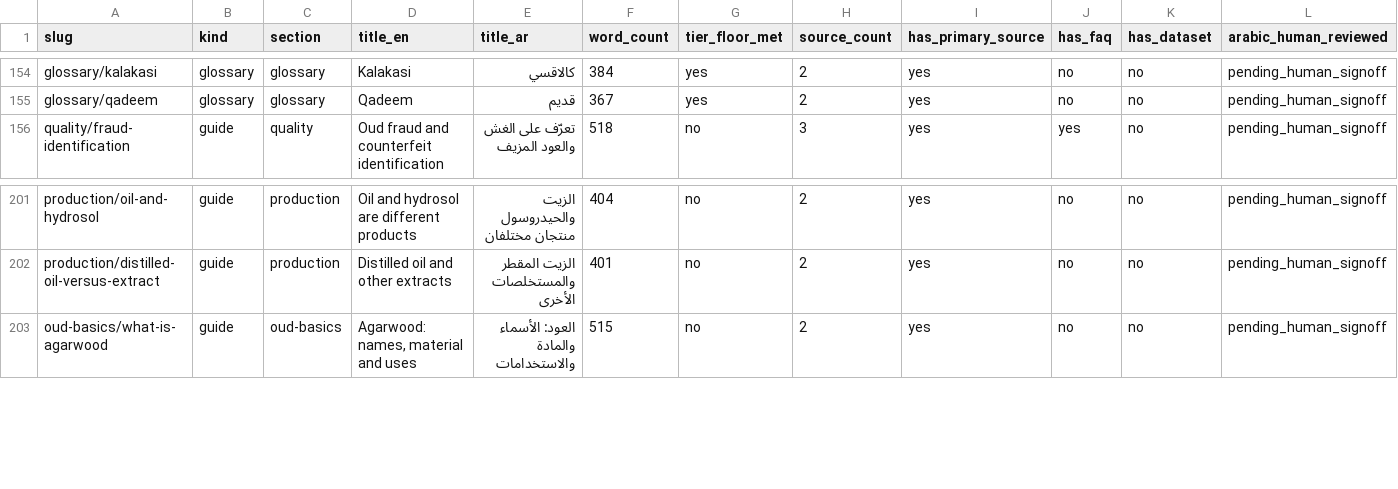
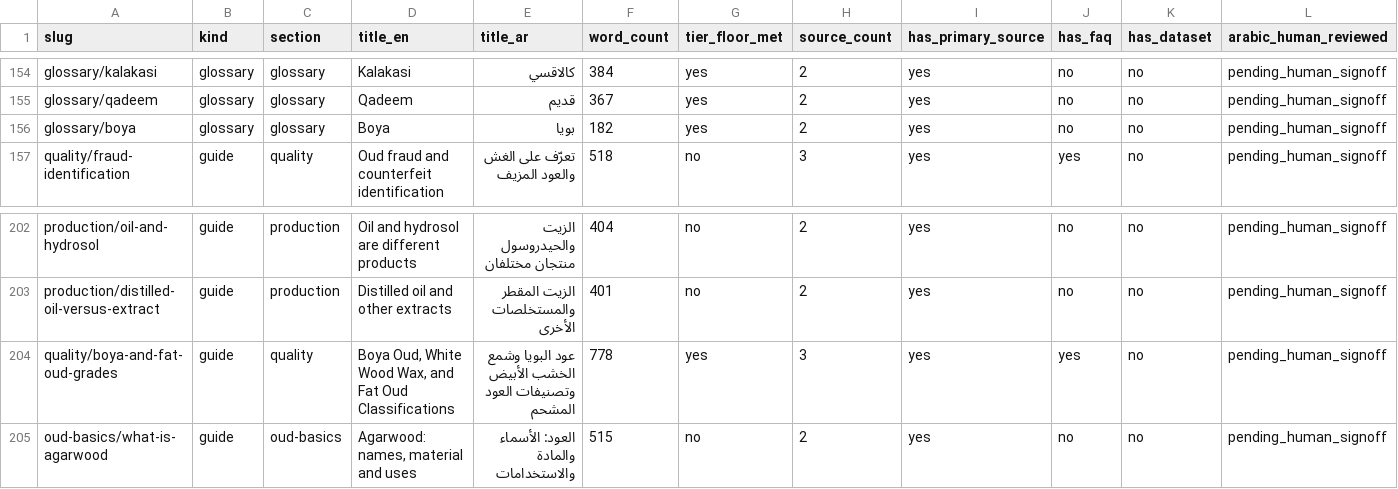
Before and after one commit to imrejaul007/oudguide, a CSV file: docs/ARTICLE_CORPUS_REGISTRY.csv, drawn as a sheet; only a part is shown, gaps mark what is left out; rows hold the shown columns only; the diff names each change by its address in the sheet, - before the commit and + after, or states it on an @@ line.

```diff
--- a/docs/ARTICLE_CORPUS_REGISTRY.csv
+++ b/docs/ARTICLE_CORPUS_REGISTRY.csv
+row 156: glossary/boya | glossary | glossary | Boya | بويا | 182 | yes | 2 | yes | no | no | pending_human_signoff
+row 204: quality/boya-and-fat-oud-grades | guide | quality | Boya Oud, White Wood Wax, and Fat Oud Classifications | عود البويا وشمع الخشب الأبيض وتصنيفات العود المشحم | 778 | yes | 3 | yes | yes | no | pending_human_signoff
```
Also changed, not shown: docs/ARABIC_EDITORIAL_READINESS_AUDIT.csv, docs/CONTENT_STATUS.csv, 4 other files.
